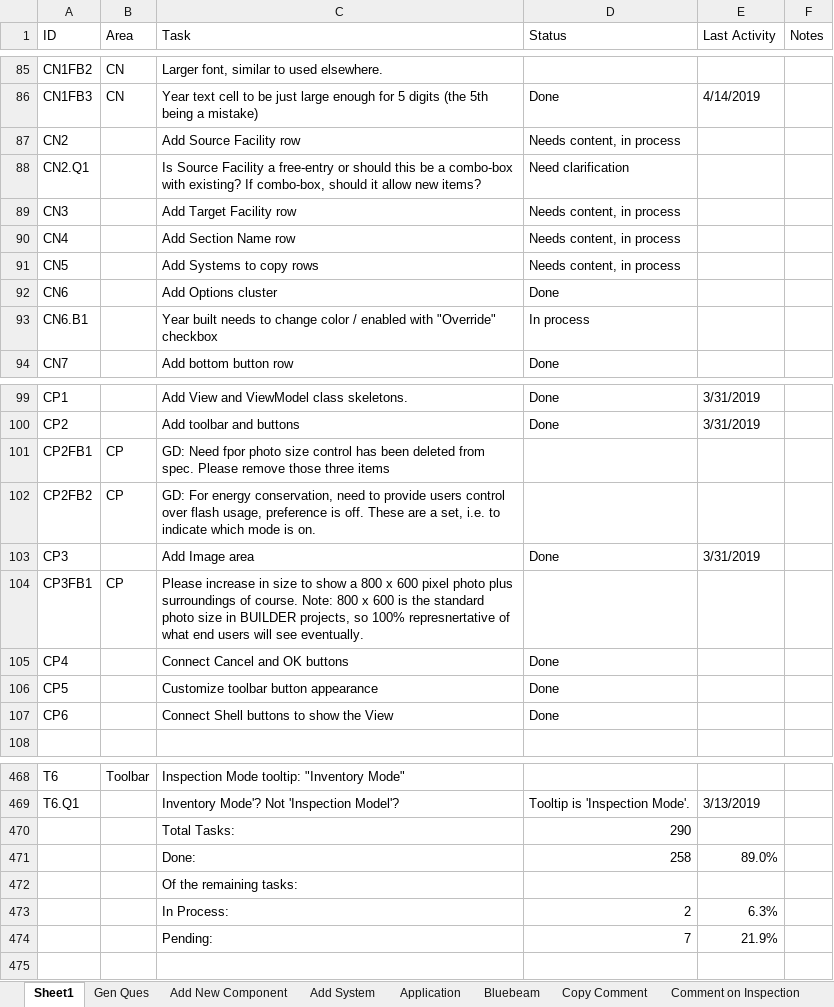
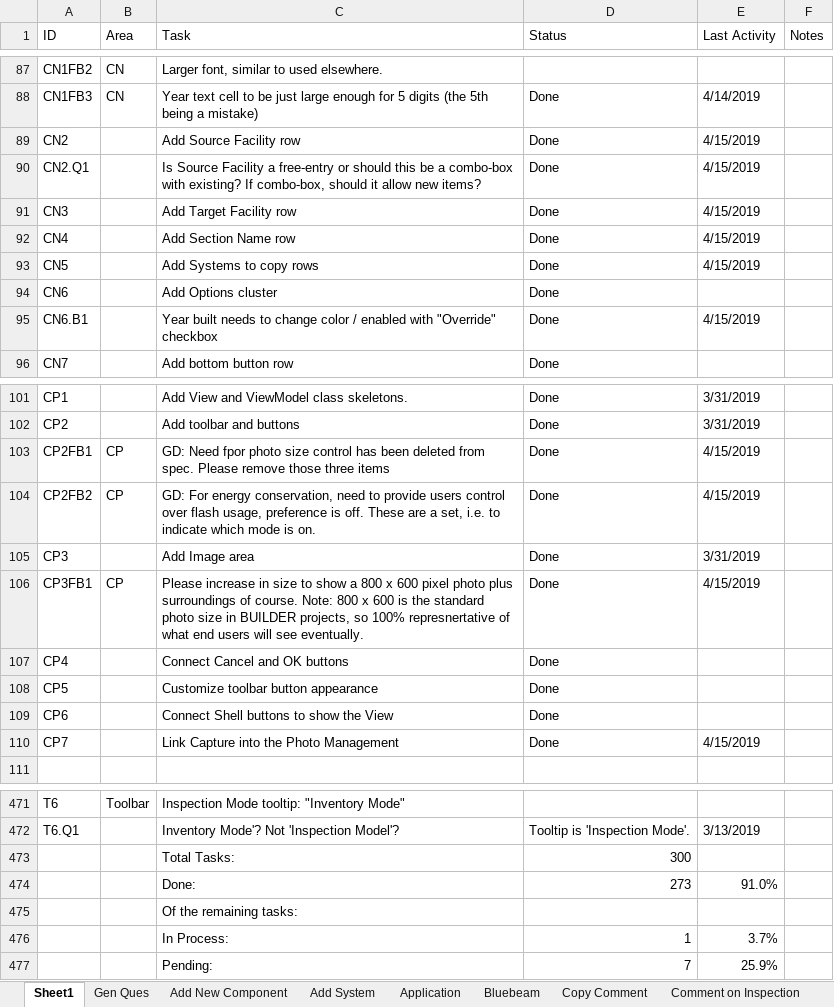
Before and after one commit to RichardHaggard/BDC, an Excel workbook: BDC_V1/BDC_V1/Documents/Tasks.xlsx, sheet Sheet1, drawn as a sheet; only a part is shown, gaps mark what is left out; values as stored, in another font and other column widths than the file's, no cell formats; removed rows and columns are numbered as before the commit, all else as after; the diff covers the shown part only; the diff names each change by its address in the sheet, - before the commit and + after, or states it on an @@ line.

Commit message:
Checked off a few more items on the task list

```diff
--- a/BDC_V1/BDC_V1/Documents/Tasks.xlsx (sheet Sheet1)
+++ b/BDC_V1/BDC_V1/Documents/Tasks.xlsx (sheet Sheet1)
-D89 (Status): Needs content, in process
+D89 (Status): Done
-E89:E93 (Last Activity): (empty)
+E89:E93 (Last Activity): 4/15/2019
-D90 (Status): Need clarification
+D90 (Status): Done
-D91:D93 (Status): Needs content, in process
+D91:D93 (Status): Done
-D95 (Status): In process
+D95 (Status): Done
-E95 (Last Activity): (empty)
+E95 (Last Activity): 4/15/2019
-D103:D104 (Status): (empty)
+D103:D104 (Status): Done
-E103:E104 (Last Activity): (empty)
+E103:E104 (Last Activity): 4/15/2019
-D106 (Status): (empty)
+D106 (Status): Done
-E106 (Last Activity): (empty)
+E106 (Last Activity): 4/15/2019
+row 110: CP7 |  | Link Capture into the Photo Management | Done | 4/15/2019
-D473 (Status): 290
+D473 (Status): 300
-row 471:  |  | Done: | 258 | 89.0%
+row 474:  |  | Done: | 273 | 91.0%
-row 473:  |  | In Process: | 2 | 6.3%
+row 476:  |  | In Process: | 1 | 3.7%
-E477 (Last Activity): 21.9%
+E477 (Last Activity): 25.9%
```
Also changed, not shown: 2 added rows and 17 edited cells elsewhere in this sheet, cell formats, formulas that keep their value, 9 other files.
